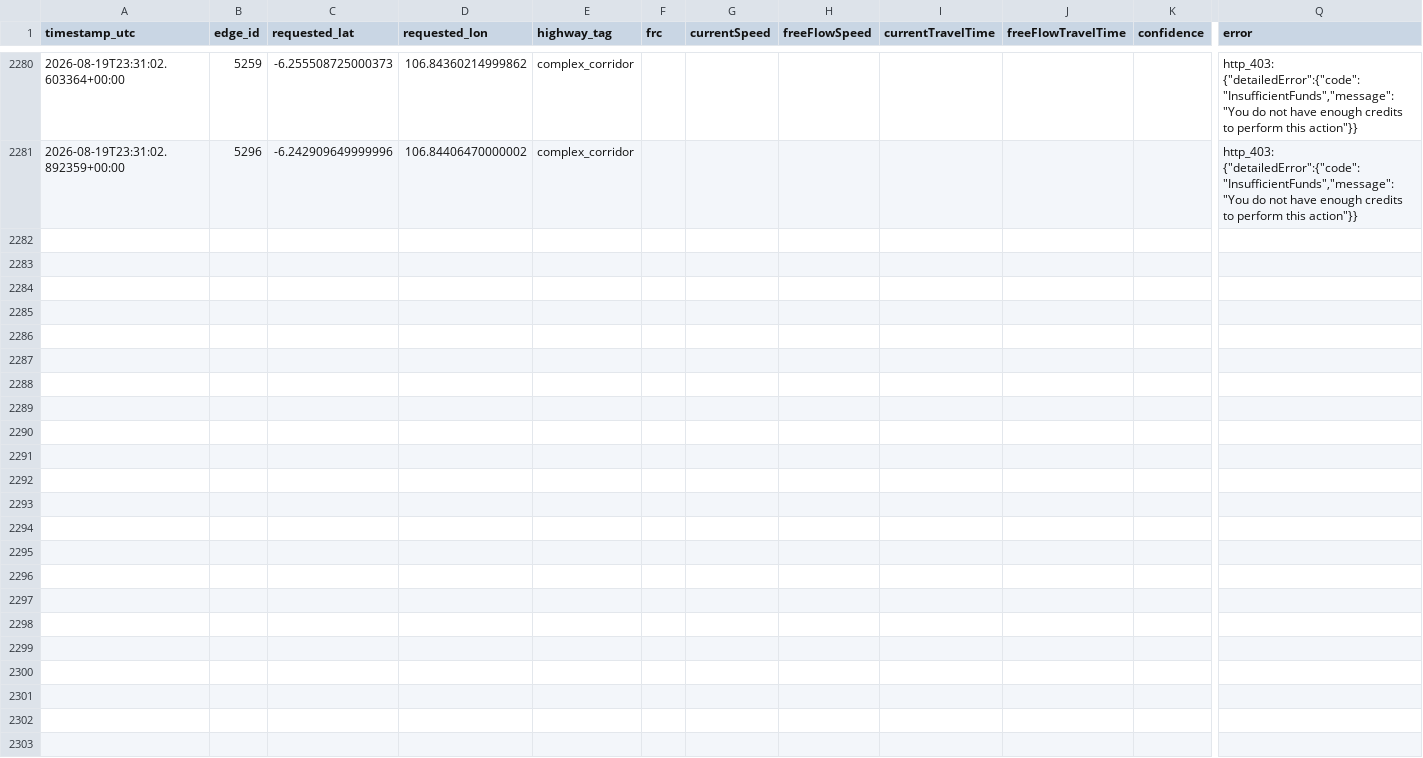
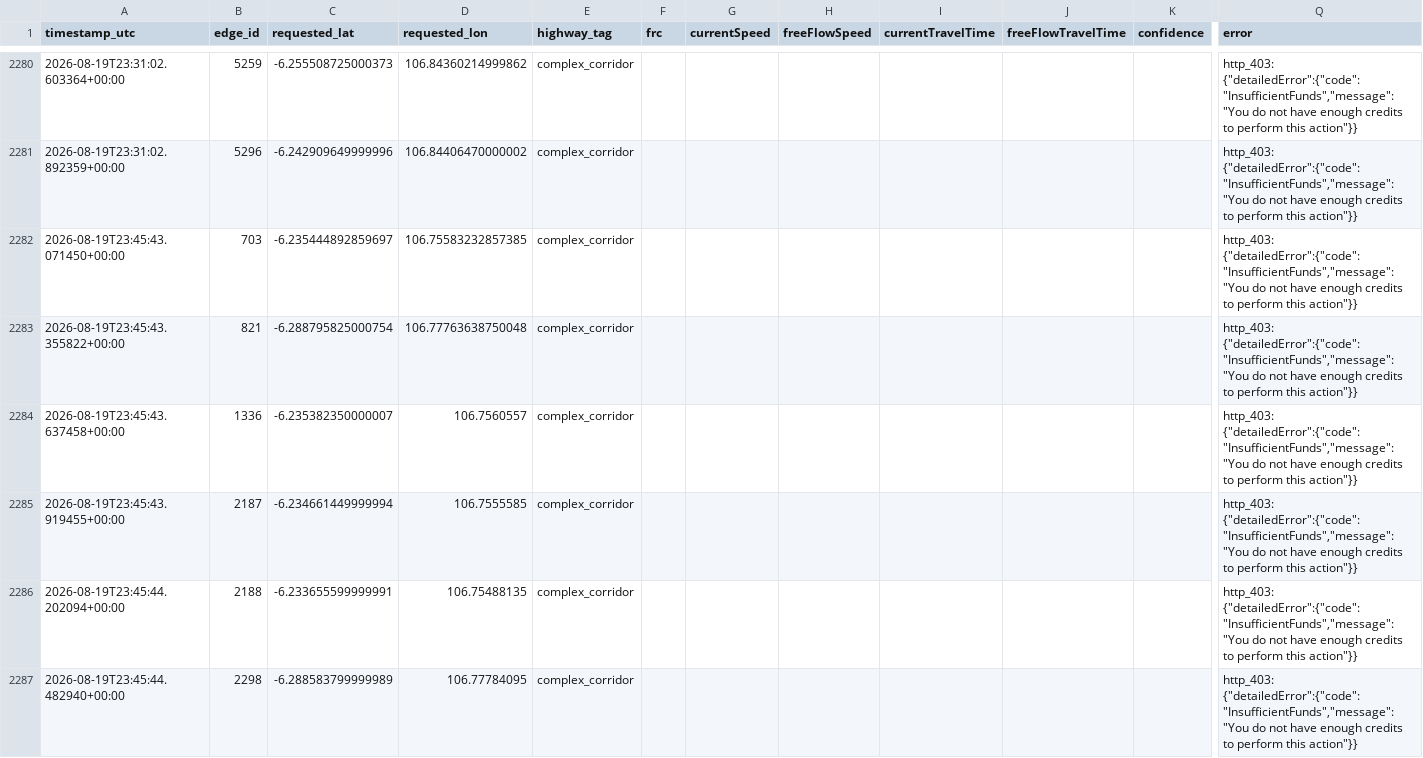
Before and after one commit to Jijidd/Gemastik, a CSV file: polling_results/poll_20260819.csv, drawn as a sheet; only a part is shown, gaps mark what is left out; rows hold the shown columns only; the diff covers the shown part only; the diff names each change by its address in the sheet, - before the commit and + after, or states it on an @@ line.

```diff
--- a/polling_results/poll_20260819.csv
+++ b/polling_results/poll_20260819.csv
+row 2282: 2026-08-19T23:45:43.071450+00:00 | 703 | -6.235444892859697 | 106.75583232857385 | complex_corridor |  |  |  |  |  |  | http_403: {"detailedError":{"code":"InsufficientFunds","message":"You do not have enough credits to perform this action"}}
+row 2283: 2026-08-19T23:45:43.355822+00:00 | 821 | -6.288795825000754 | 106.77763638750048 | complex_corridor |  |  |  |  |  |  | http_403: {"detailedError":{"code":"InsufficientFunds","message":"You do not have enough credits to perform this action"}}
+row 2284: 2026-08-19T23:45:43.637458+00:00 | 1336 | -6.235382350000007 | 106.7560557 | complex_corridor |  |  |  |  |  |  | http_403: {"detailedError":{"code":"InsufficientFunds","message":"You do not have enough credits to perform this action"}}
+row 2285: 2026-08-19T23:45:43.919455+00:00 | 2187 | -6.234661449999994 | 106.7555585 | complex_corridor |  |  |  |  |  |  | http_403: {"detailedError":{"code":"InsufficientFunds","message":"You do not have enough credits to perform this action"}}
+row 2286: 2026-08-19T23:45:44.202094+00:00 | 2188 | -6.233655599999991 | 106.75488135 | complex_corridor |  |  |  |  |  |  | http_403: {"detailedError":{"code":"InsufficientFunds","message":"You do not have enough credits to perform this action"}}
+row 2287: 2026-08-19T23:45:44.482940+00:00 | 2298 | -6.288583799999989 | 106.77784095 | complex_corridor |  |  |  |  |  |  | http_403: {"detailedError":{"code":"InsufficientFunds","message":"You do not have enough credits to perform this action"}}
```
Also changed, not shown: 18 added rows elsewhere in this file, 1 other file.
